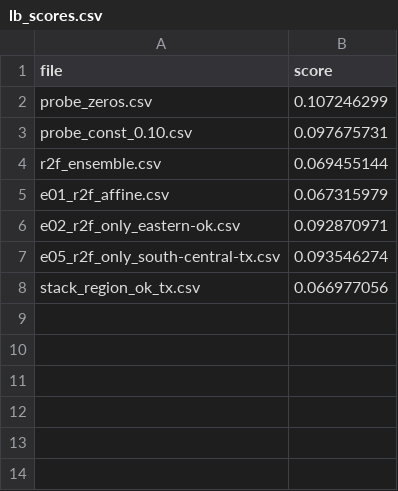
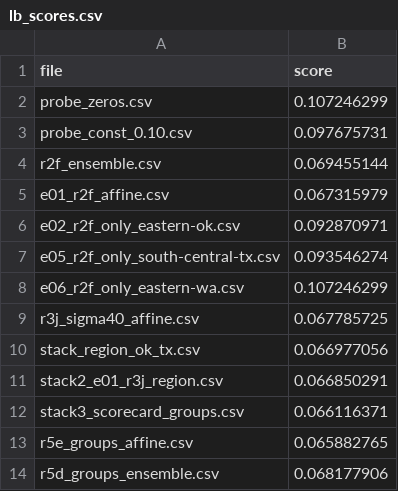
Before and after one commit to iam-dante/bias-bounty-competition, a CSV file: lb_scores.csv, drawn as a sheet; the diff names each change by its address in the sheet, - before the commit and + after, or states it on an @@ line.

Commit message:
New best: round-5 group-effect model (public RMSE 0.065883)
Adds the neighbour-aware facility leakage model (round3.py) and first-principles group effects calibrated on the true target's public bias scorecard (round5.py). best.py rebuilds the scored r5e file byte-for-byte from the saved parameters.

```diff
--- a/lb_scores.csv
+++ b/lb_scores.csv
+row 8: e06_r2f_only_eastern-wa.csv | 0.107246299
+row 9: r3j_sigma40_affine.csv | 0.067785725
+row 11: stack2_e01_r3j_region.csv | 0.066850291
+row 12: stack3_scorecard_groups.csv | 0.066116371
+row 13: r5e_groups_affine.csv | 0.065882765
+row 14: r5d_groups_ensemble.csv | 0.068177906
```
Also changed, not shown: 11 other files.
